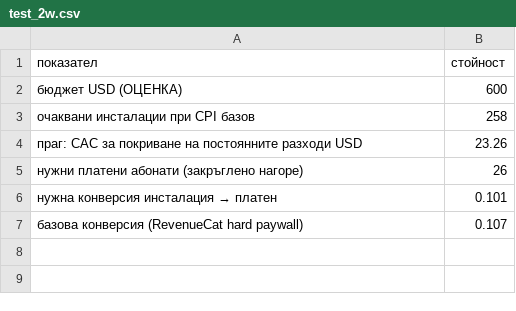
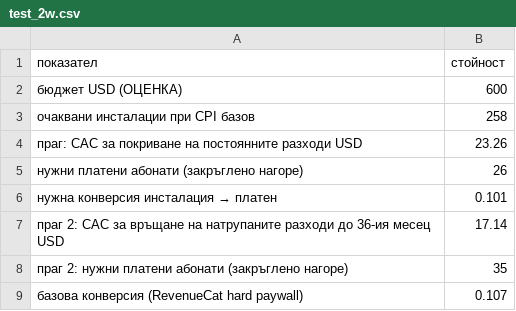
Before and after one commit to niaisfab-ai/Nia, a CSV file: analysis/abonamenti/output/test_2w.csv, drawn as a sheet; the diff names each change by its address in the sheet, - before the commit and + after, or states it on an @@ line.

```diff
--- a/analysis/abonamenti/output/test_2w.csv
+++ b/analysis/abonamenti/output/test_2w.csv
+row 7: праг 2: CAC за връщане на натрупаните разходи до 36-ия месец USD | 17.14
+row 8: праг 2: нужни платени абонати (закръглено нагоре) | 35
```
Also changed, not shown: 7 other files.
